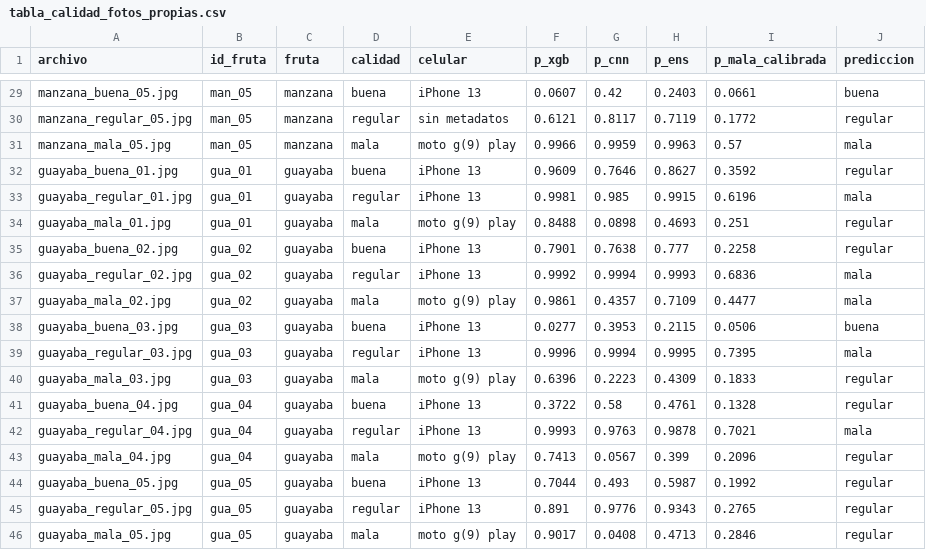
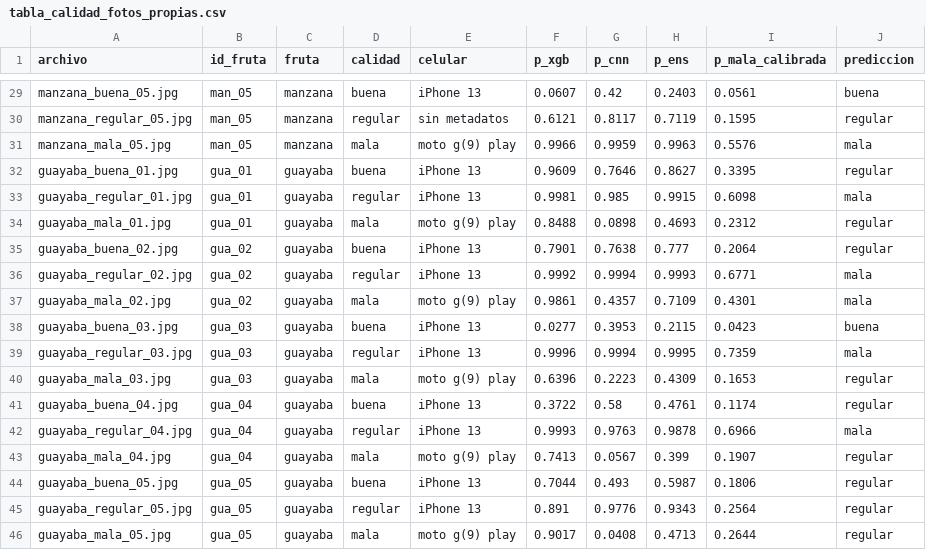
Before and after one commit to KOTE3/proyectoFinalAPOIII, a CSV file: reports/tabla_calidad_fotos_propias.csv, drawn as a sheet; only a part is shown, gaps mark what is left out; the diff covers the shown part only; the diff names each change by its address in the sheet, - before the commit and + after, or states it on an @@ line.

```diff
--- a/reports/tabla_calidad_fotos_propias.csv
+++ b/reports/tabla_calidad_fotos_propias.csv
-I29 (p_mala_calibrada): 0.0661
+I29 (p_mala_calibrada): 0.0561
-I30 (p_mala_calibrada): 0.1772
+I30 (p_mala_calibrada): 0.1595
-I31 (p_mala_calibrada): 0.57
+I31 (p_mala_calibrada): 0.5576
-I32 (p_mala_calibrada): 0.3592
+I32 (p_mala_calibrada): 0.3395
-I33 (p_mala_calibrada): 0.6196
+I33 (p_mala_calibrada): 0.6098
-I34 (p_mala_calibrada): 0.251
+I34 (p_mala_calibrada): 0.2312
-I35 (p_mala_calibrada): 0.2258
+I35 (p_mala_calibrada): 0.2064
-I36 (p_mala_calibrada): 0.6836
+I36 (p_mala_calibrada): 0.6771
-I37 (p_mala_calibrada): 0.4477
+I37 (p_mala_calibrada): 0.4301
-I38 (p_mala_calibrada): 0.0506
+I38 (p_mala_calibrada): 0.0423
-I39 (p_mala_calibrada): 0.7395
+I39 (p_mala_calibrada): 0.7359
-I40 (p_mala_calibrada): 0.1833
+I40 (p_mala_calibrada): 0.1653
-I41 (p_mala_calibrada): 0.1328
+I41 (p_mala_calibrada): 0.1174
-I42 (p_mala_calibrada): 0.7021
+I42 (p_mala_calibrada): 0.6966
-I43 (p_mala_calibrada): 0.2096
+I43 (p_mala_calibrada): 0.1907
-I44 (p_mala_calibrada): 0.1992
+I44 (p_mala_calibrada): 0.1806
-I45 (p_mala_calibrada): 0.2765
+I45 (p_mala_calibrada): 0.2564
-I46 (p_mala_calibrada): 0.2846
+I46 (p_mala_calibrada): 0.2644
```
Also changed, not shown: 27 edited cells elsewhere in this file, reports/tabla_tres_clases_cv.csv, 12 other files.
